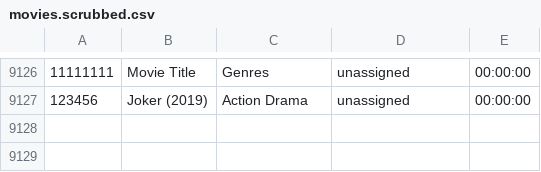
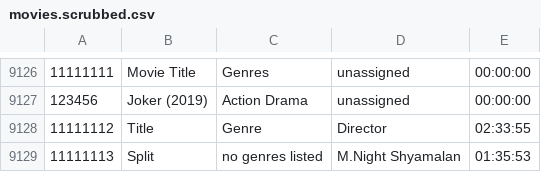
Before and after one commit to Ascend96/Media-Library, a CSV file: MediaLibrary/MediaLibrary/movies.scrubbed.csv, drawn as a sheet; only a part is shown, gaps mark what is left out.

Commit message:
Added Menu Displays all movies Added Director, Running time

```diff
--- a/MediaLibrary/MediaLibrary/movies.scrubbed.csv
+++ b/MediaLibrary/MediaLibrary/movies.scrubbed.csv
@@ -9127 +9127,3 @@
 123456, Joker (2019), Action Drama ,unassigned,00:00:00
+11111112, Title,Genre, Director, 02:33:55
+11111113, Split,no genres listed, M.Night Shyamalan, 01:35:53
```
Also changed, not shown: 2 other files.
